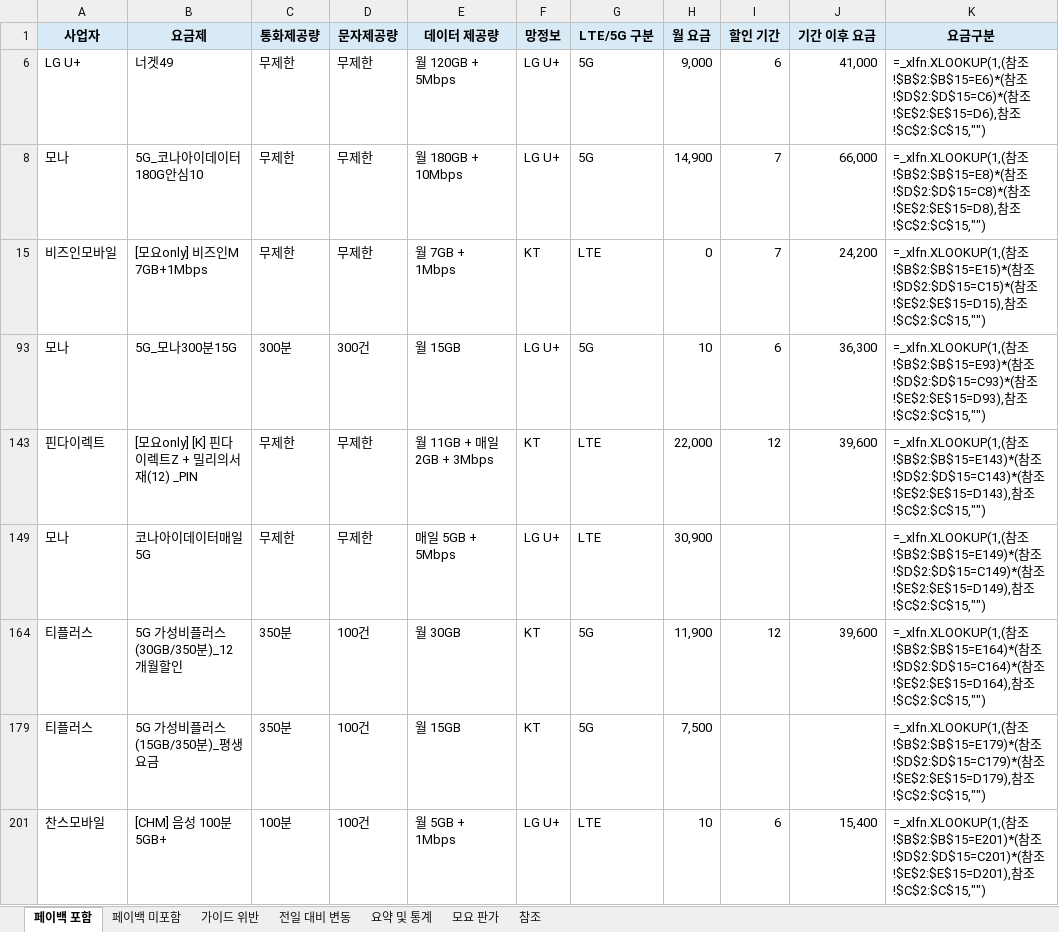
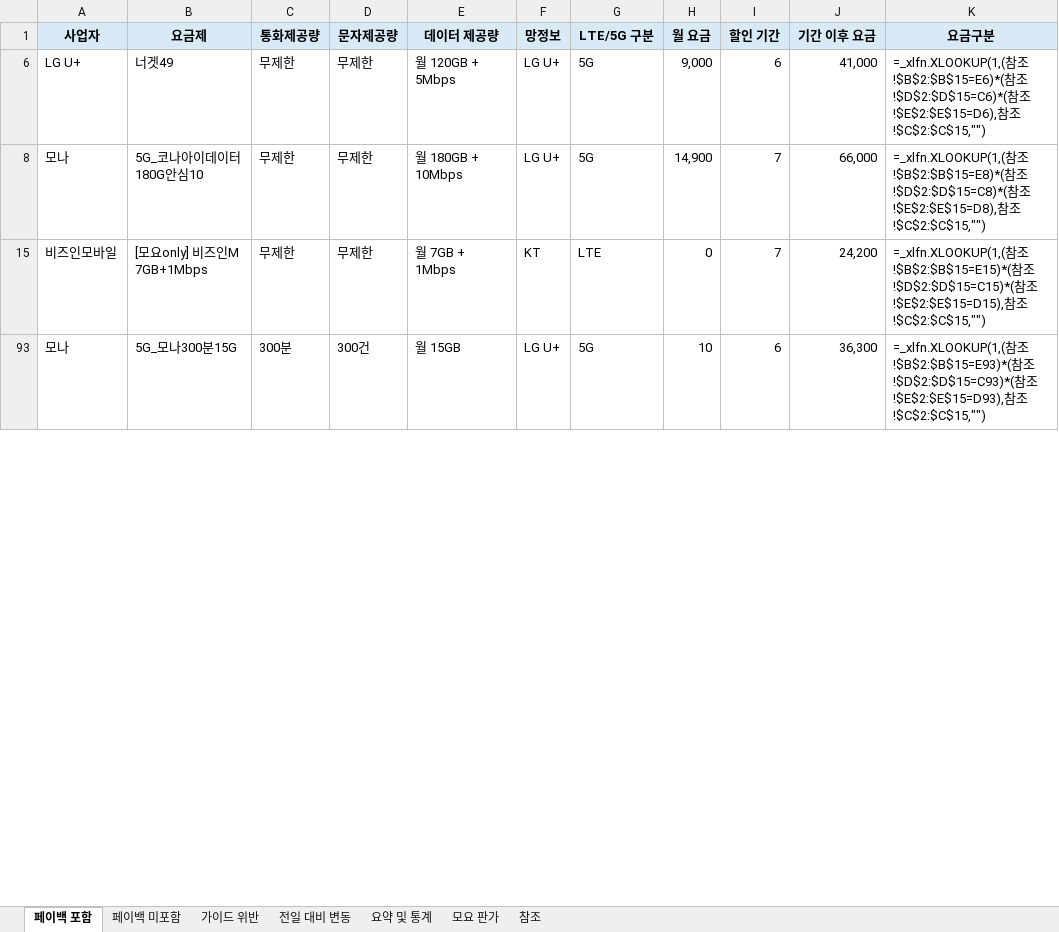
Before and after one commit to kjch444-sketchs/moyoplan-crawler, an Excel workbook: moyoplan_parsed_plans.xlsx, sheet 페이백 포함, drawn as a sheet; only a part is shown; values as stored, in another font and other column widths than the file's, no borders; formulas without a stored value are shown as written; removed rows and columns are numbered as before the commit, all else as after; the diff covers the shown part only; the diff names each change by its address in the sheet, - before the commit and + after, or states it on an @@ line.

```diff
--- a/moyoplan_parsed_plans.xlsx (sheet 페이백 포함)
+++ b/moyoplan_parsed_plans.xlsx (sheet 페이백 포함)
-row 143: 핀다이렉트 | [모요only] [K] 핀다이렉트Z + 밀리의서재(12) _PIN | 무제한 | 무제한 | 월 11GB + 매일 2GB + 3Mbps | KT | LTE | 22,000 | 12 | 39,600 | =_xlfn.XLOOKUP(1,(참조!$B$2:$B$15=E143)*(참조!$D$2:$D$15=C143)*(참조!$E$2:$E$15=D143),참조!$C$2:$C$15,"")
-row 149: 모나 | 코나아이데이터매일5G | 무제한 | 무제한 | 매일 5GB + 5Mbps | LG U+ | LTE | 30,900 |  |  | =_xlfn.XLOOKUP(1,(참조!$B$2:$B$15=E149)*(참조!$D$2:$D$15=C149)*(참조!$E$2:$E$15=D149),참조!$C$2:$C$15,"")
-row 164: 티플러스 | 5G 가성비플러스(30GB/350분)_12개월할인 | 350분 | 100건 | 월 30GB | KT | 5G | 11,900 | 12 | 39,600 | =_xlfn.XLOOKUP(1,(참조!$B$2:$B$15=E164)*(참조!$D$2:$D$15=C164)*(참조!$E$2:$E$15=D164),참조!$C$2:$C$15,"")
-row 179: 티플러스 | 5G 가성비플러스(15GB/350분)_평생요금 | 350분 | 100건 | 월 15GB | KT | 5G | 7,500 |  |  | =_xlfn.XLOOKUP(1,(참조!$B$2:$B$15=E179)*(참조!$D$2:$D$15=C179)*(참조!$E$2:$E$15=D179),참조!$C$2:$C$15,"")
-row 201: 찬스모바일 | [CHM] 음성 100분 5GB+ | 100분 | 100건 | 월 5GB + 1Mbps | LG U+ | LTE | 10 | 6 | 15,400 | =_xlfn.XLOOKUP(1,(참조!$B$2:$B$15=E201)*(참조!$D$2:$D$15=C201)*(참조!$E$2:$E$15=D201),참조!$C$2:$C$15,"")
```
Also changed, not shown: 18 added rows, 13 removed rows and 60 edited cells elsewhere in this sheet, sheet 전일 대비 변동, sheet 요약 및 통계, sheet 페이백 미포함, hidden cells.
